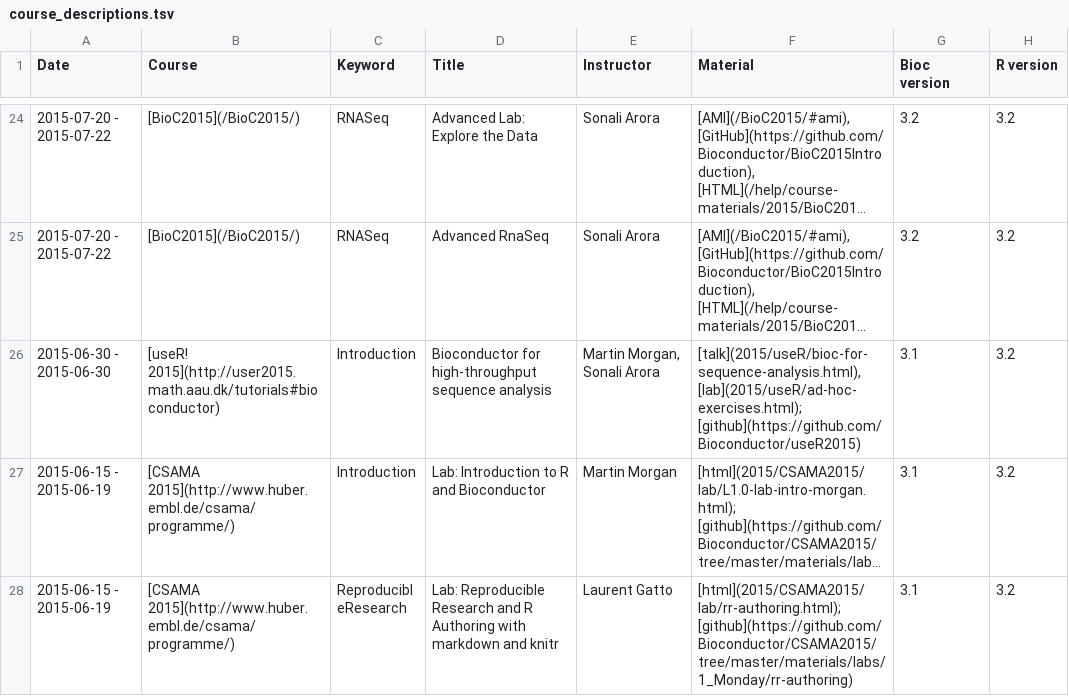
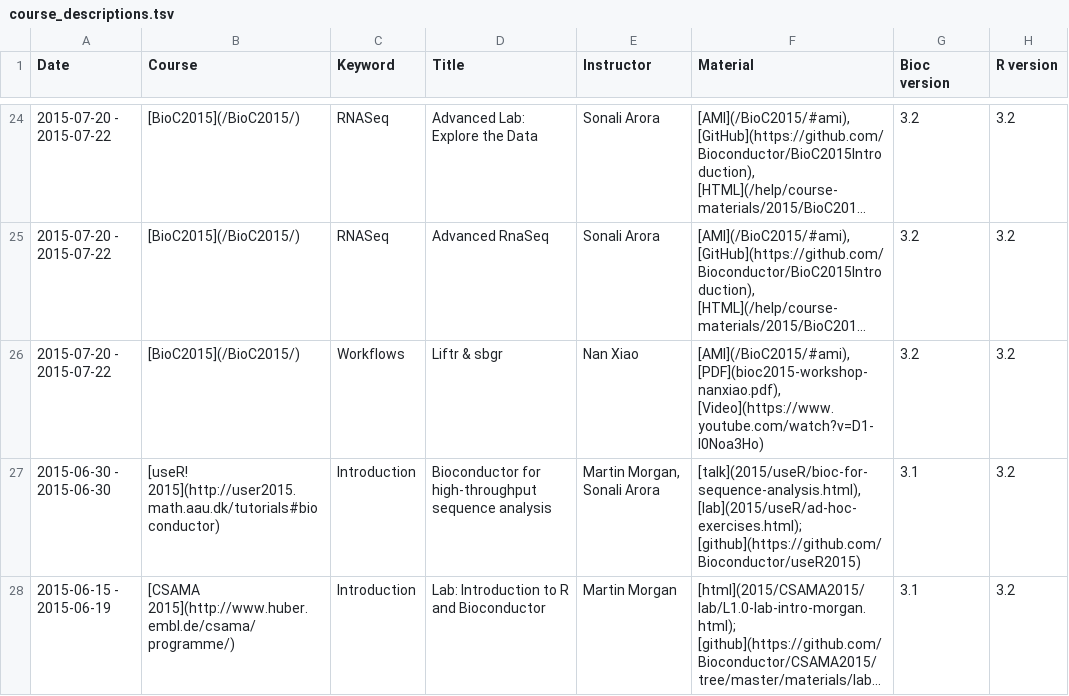
Before and after one commit to Bioconductor/bioconductor.org_archive, a TSV file: etc/course_descriptions.tsv, drawn as a sheet; only a part is shown, gaps mark what is left out; the shorter side is filled out with more unchanged rows; long unchanged cells end in …; the diff names each change by its address in the sheet, - before the commit and + after, or states it on an @@ line.

Commit message:
add Nan Xiao course material
git-svn-id: https://hedgehog.fhcrc.org/bioconductor/trunk/bioconductor.org@106741 bc3139a8-67e5-0310-9ffc-ced21a209358

```diff
--- a/etc/course_descriptions.tsv
+++ b/etc/course_descriptions.tsv
+row 26: 2015-07-20 - 2015-07-22 | [BioC2015](/BioC2015/) | Workflows | Liftr & sbgr | Nan Xiao | [AMI](/BioC2015/#ami), [PDF](bioc2015-workshop-nanxiao.pdf), [Video](https://www.youtube.com/watch?v=D1-l0Noa3Ho) | 3.2 | 3.2
```
Also changed, not shown: 1 other file.
